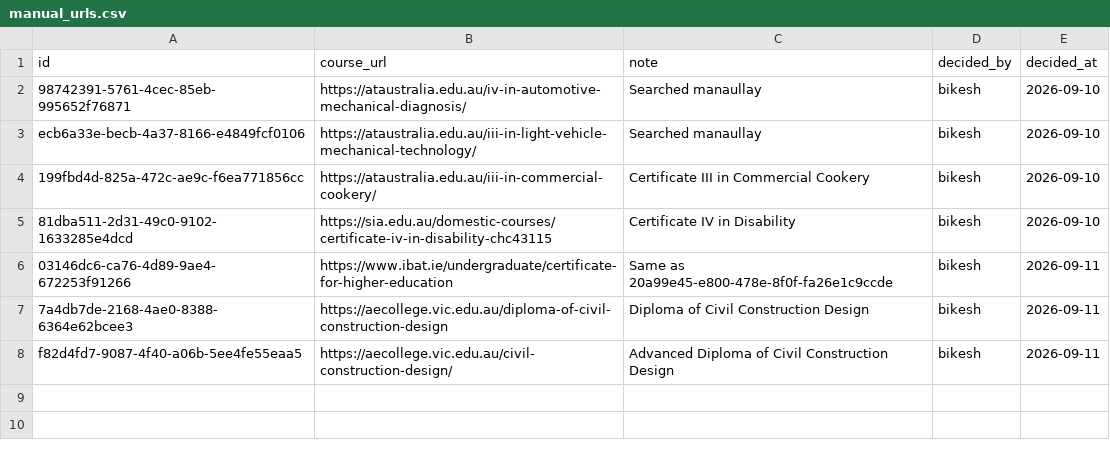
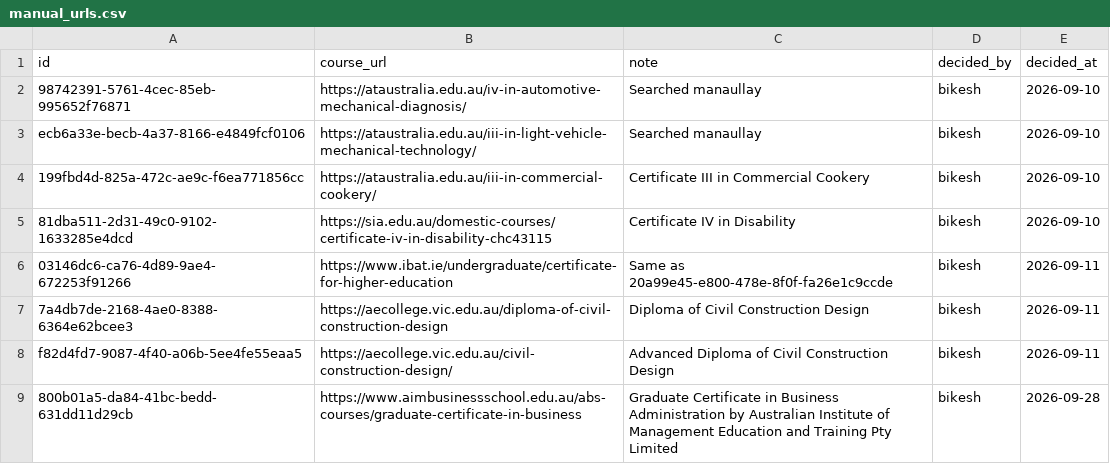
Before and after one commit to Bikesh78/course-url-pipeline, a CSV file: manual_urls.csv, drawn as a sheet; the diff names each change by its address in the sheet, - before the commit and + after, or states it on an @@ line.

Commit message:
Manual data upload

```diff
--- a/manual_urls.csv
+++ b/manual_urls.csv
+row 9: 800b01a5-da84-41bc-bedd-631dd11d29cb | https://www.aimbusinessschool.edu.au/abs-courses/graduate-certificate-in-business | Graduate Certificate in Business Administration by Australian Institute of Management Education and Training Pty Limited | bikesh | 2026-09-28
```
